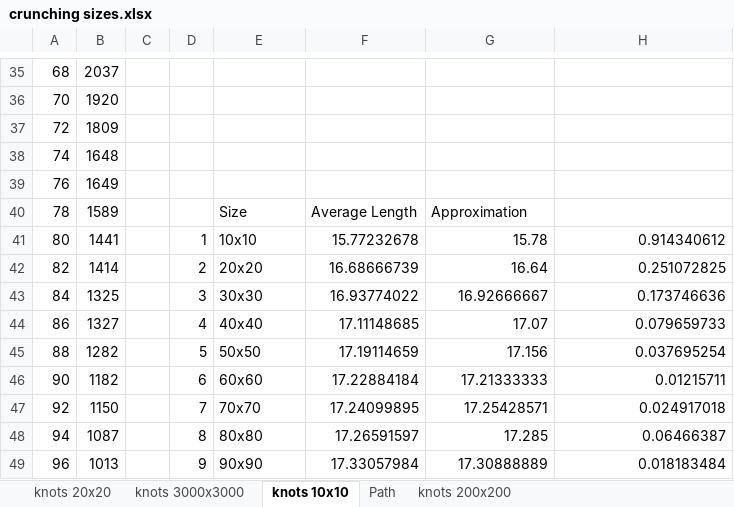
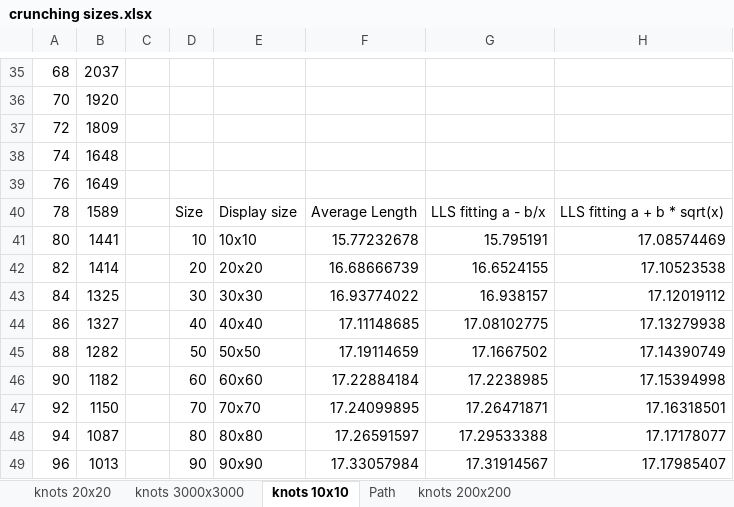
Before and after one commit to basmens/knot-generation, an Excel workbook: crunching results/crunching sizes.xlsx, sheet knots 10x10, drawn as a sheet; only a part is shown, gaps mark what is left out; values as stored, in another font and other column widths than the file's, no borders; charts and pictures and table styles not drawn; the diff covers the shown part only; the diff names each change by its address in the sheet, - before the commit and + after, or states it on an @@ line.

```diff
--- a/crunching results/crunching sizes.xlsx (sheet knots 10x10)
+++ b/crunching results/crunching sizes.xlsx (sheet knots 10x10)
-D40: (empty)
+D40: Size
-E40: Size
+E40: Display size
-G40: Approximation
+G40: LLS fitting a - b/x
-H40: (empty)
+H40: LLS fitting a + b * sqrt(x)
-D41: 1
+D41: 10
-G41: 15.78
+G41: 15.795191
-H41: 0.914340612
+H41: 17.08574469
-D42: 2
+D42: 20
-G42: 16.64
+G42: 16.6524155
-H42: 0.251072825
+H42: 17.10523538
-D43: 3
+D43: 30
-G43: 16.92666667
+G43: 16.938157
-H43: 0.173746636
+H43: 17.12019112
-D44: 4
+D44: 40
-G44: 17.07
+G44: 17.08102775
-H44: 0.079659733
+H44: 17.13279938
-D45: 5
+D45: 50
-G45: 17.156
+G45: 17.1667502
-H45: 0.037695254
+H45: 17.14390749
-D46: 6
+D46: 60
-G46: 17.21333333
+G46: 17.2238985
-H46: 0.01215711
+H46: 17.15394998
-D47: 7
+D47: 70
-G47: 17.25428571
+G47: 17.26471871
-H47: 0.024917018
+H47: 17.16318501
-D48: 8
+D48: 80
-G48: 17.285
+G48: 17.29533388
-H48: 0.06466387
+H48: 17.17178077
-D49: 9
+D49: 90
-G49: 17.30888889
+G49: 17.31914567
-H49: 0.018183484
+H49: 17.17985407
```
Also changed, not shown: 38 edited cells elsewhere in this sheet, charts or pictures, 22 other files.
